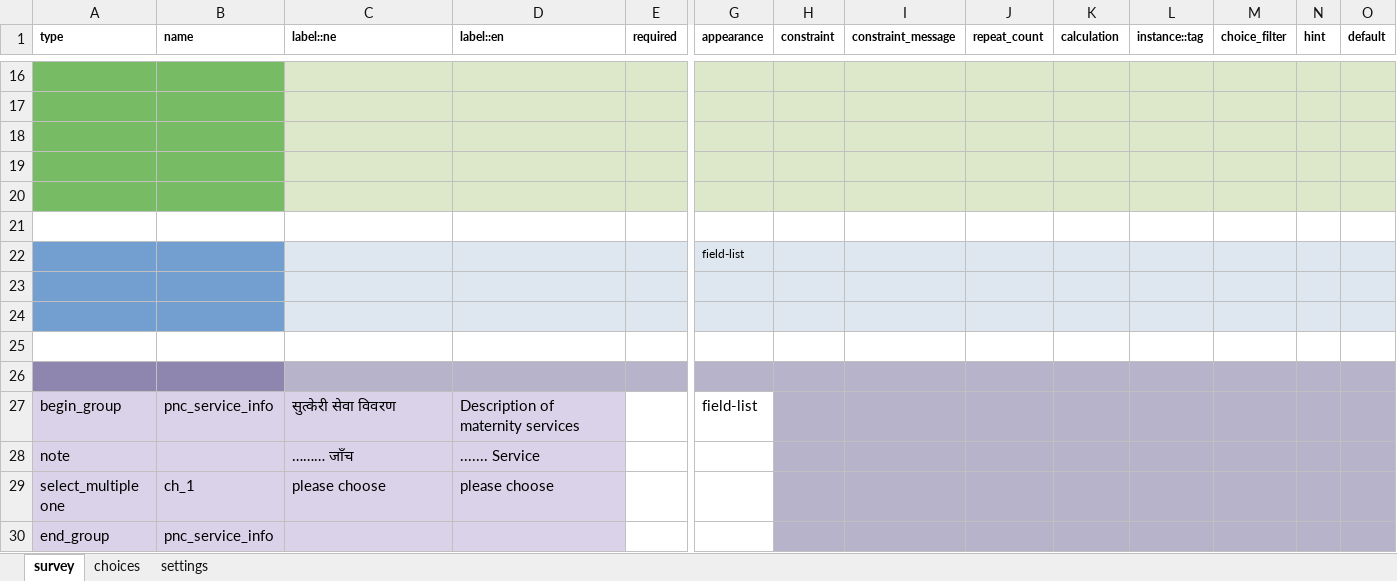
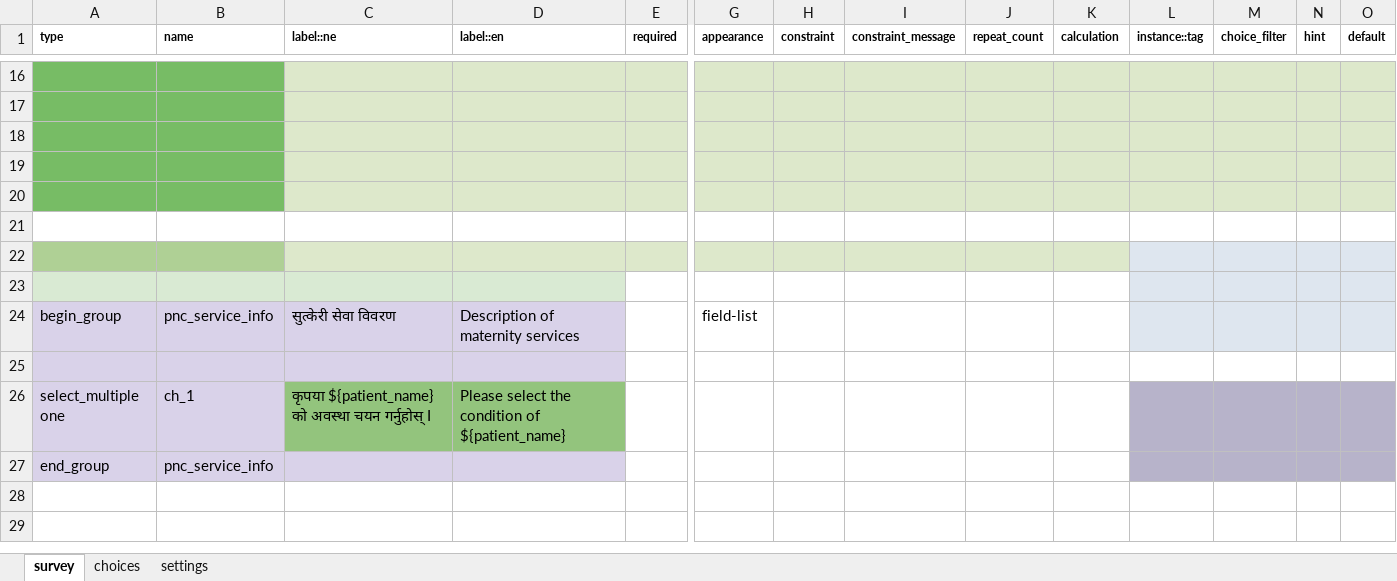
Before and after one commit to Raghavkarki/test-for-become-app-, an Excel workbook: forms/app/test1.xlsx, sheet survey, drawn as a sheet; only a part is shown, gaps mark what is left out; values as stored, in another font and other column widths than the file's, no borders; removed rows and columns are numbered as before the commit, all else as after; rows hold the shown columns only; the diff covers the shown part only; the diff names each change by its address in the sheet, - before the commit and + after, or states it on an @@ line.

```diff
--- a/forms/app/test1.xlsx (sheet survey)
+++ b/forms/app/test1.xlsx (sheet survey)
-row 22:  |  |  |  |  | field-list
-row 23: (empty)
-row 24: (empty)
-A22:B22 fill: none
+A22:B22 fill: #AFD095
-C22:K22 fill: none
+C22:K22 fill: #DDE8CB
-L22:O22 fill: none
+L22:O22 fill: #DEE6EF
-A23:B23 fill: #8E86AE
+A23:B23 fill: #D9EAD3
-C23:D23 fill: #B7B3CA
+C23:D23 fill: #D9EAD3
-E23:K23 fill: #B7B3CA
+E23:K23 fill: none
-L23:O24 fill: #B7B3CA
+L23:O24 fill: #DEE6EF
-H24:K24 fill: #B7B3CA
+H24:K24 fill: none
-row 25: note |  | ……… जाँच | ....... Service
+row 25: (empty)
-H25:O25 fill: #B7B3CA
+H25:O25 fill: none
-C26 (label::ne): please choose
+C26 (label::ne): कृपया ${patient_name} को अवस्था चयन गर्नुहोस् I
-C26:D26 fill: #D9D2E9
+C26:D26 fill: #93C47D
-D26 (label::en): please choose
+D26 (label::en): Please select the condition of ${patient_name}
-H26:K27 fill: #B7B3CA
+H26:K27 fill: none
```
Also changed, not shown: cell formats elsewhere in this sheet, sheet choices, forms/app/test.xlsx, forms/app/test2.xlsx, 2 other files.
